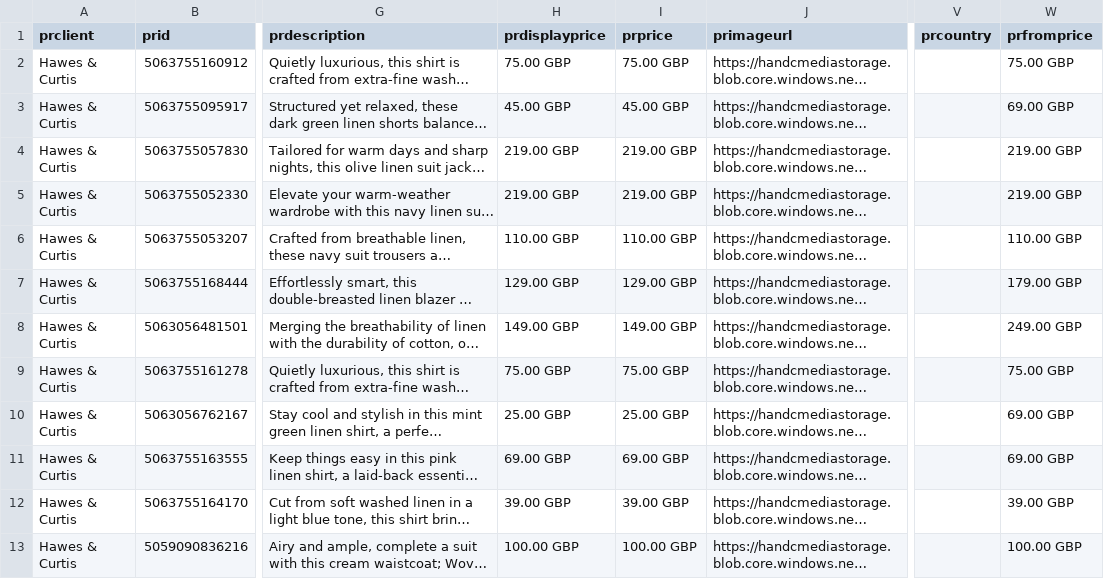
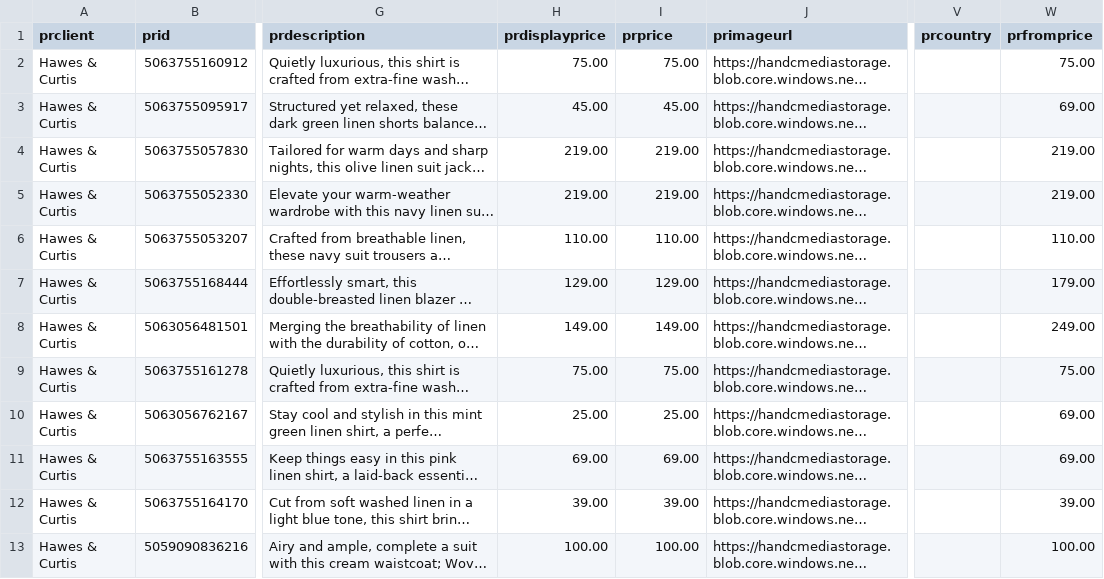
Before and after one commit to IssyKellyBA/byatlas-feed-hosting, a CSV file: output/hawes-curtis-linen.csv, drawn as a sheet; only a part is shown, gaps mark what is left out; long unchanged cells end in …; the diff covers the shown part only; the diff names each change by its address in the sheet, - before the commit and + after, or states it on an @@ line.

Commit message:
Update hawes-curtis-linen.csv

```diff
--- a/output/hawes-curtis-linen.csv
+++ b/output/hawes-curtis-linen.csv
-H2 (prdisplayprice): 75.00 GBP
+H2 (prdisplayprice): 75.00
-I2 (prprice): 75.00 GBP
+I2 (prprice): 75.00
-W2 (prfromprice): 75.00 GBP
+W2 (prfromprice): 75.00
-H3 (prdisplayprice): 45.00 GBP
+H3 (prdisplayprice): 45.00
-I3 (prprice): 45.00 GBP
+I3 (prprice): 45.00
-W3 (prfromprice): 69.00 GBP
+W3 (prfromprice): 69.00
-H4:H5 (prdisplayprice): 219.00 GBP
+H4:H5 (prdisplayprice): 219.00
-I4:I5 (prprice): 219.00 GBP
+I4:I5 (prprice): 219.00
-W4:W5 (prfromprice): 219.00 GBP
+W4:W5 (prfromprice): 219.00
-H6 (prdisplayprice): 110.00 GBP
+H6 (prdisplayprice): 110.00
-I6 (prprice): 110.00 GBP
+I6 (prprice): 110.00
-W6 (prfromprice): 110.00 GBP
+W6 (prfromprice): 110.00
-H7 (prdisplayprice): 129.00 GBP
+H7 (prdisplayprice): 129.00
-I7 (prprice): 129.00 GBP
+I7 (prprice): 129.00
-W7 (prfromprice): 179.00 GBP
+W7 (prfromprice): 179.00
-H8 (prdisplayprice): 149.00 GBP
+H8 (prdisplayprice): 149.00
-I8 (prprice): 149.00 GBP
+I8 (prprice): 149.00
-W8 (prfromprice): 249.00 GBP
+W8 (prfromprice): 249.00
-H9 (prdisplayprice): 75.00 GBP
+H9 (prdisplayprice): 75.00
-I9 (prprice): 75.00 GBP
+I9 (prprice): 75.00
-W9 (prfromprice): 75.00 GBP
+W9 (prfromprice): 75.00
-H10 (prdisplayprice): 25.00 GBP
+H10 (prdisplayprice): 25.00
-I10 (prprice): 25.00 GBP
+I10 (prprice): 25.00
-W10:W11 (prfromprice): 69.00 GBP
+W10:W11 (prfromprice): 69.00
-H11 (prdisplayprice): 69.00 GBP
+H11 (prdisplayprice): 69.00
-I11 (prprice): 69.00 GBP
+I11 (prprice): 69.00
-H12 (prdisplayprice): 39.00 GBP
+H12 (prdisplayprice): 39.00
-I12 (prprice): 39.00 GBP
+I12 (prprice): 39.00
-W12 (prfromprice): 39.00 GBP
+W12 (prfromprice): 39.00
-H13 (prdisplayprice): 100.00 GBP
+H13 (prdisplayprice): 100.00
-I13 (prprice): 100.00 GBP
+I13 (prprice): 100.00
-W13 (prfromprice): 100.00 GBP
+W13 (prfromprice): 100.00
```
Also changed, not shown: 138 edited cells elsewhere in this file.
